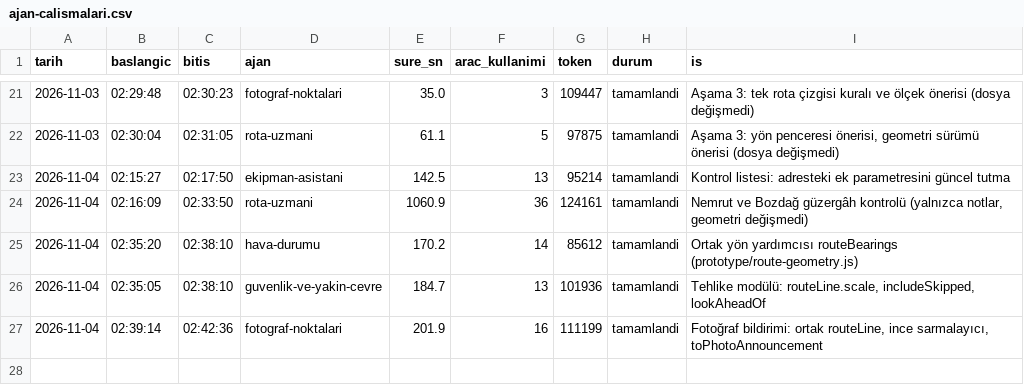
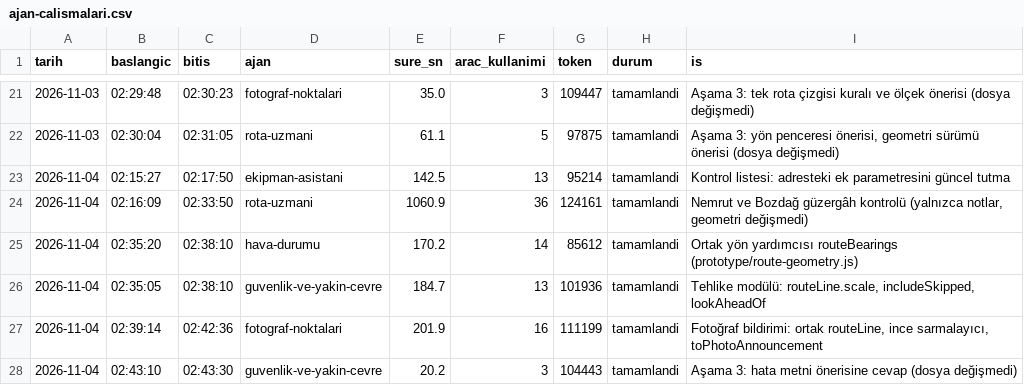
Before and after one commit to elifyrlkya10-boop/route-information, a CSV file: logs/ajan-calismalari.csv, drawn as a sheet; only a part is shown, gaps mark what is left out; the diff names each change by its address in the sheet, - before the commit and + after, or states it on an @@ line.

```diff
--- a/logs/ajan-calismalari.csv
+++ b/logs/ajan-calismalari.csv
+row 28: 2026-11-04 | 02:43:10 | 02:43:30 | guvenlik-ve-yakin-cevre | 20.2 | 3 | 104443 | tamamlandi | Aşama 3: hata metni önerisine cevap (dosya değişmedi)
```
Also changed, not shown: 1 other file.
